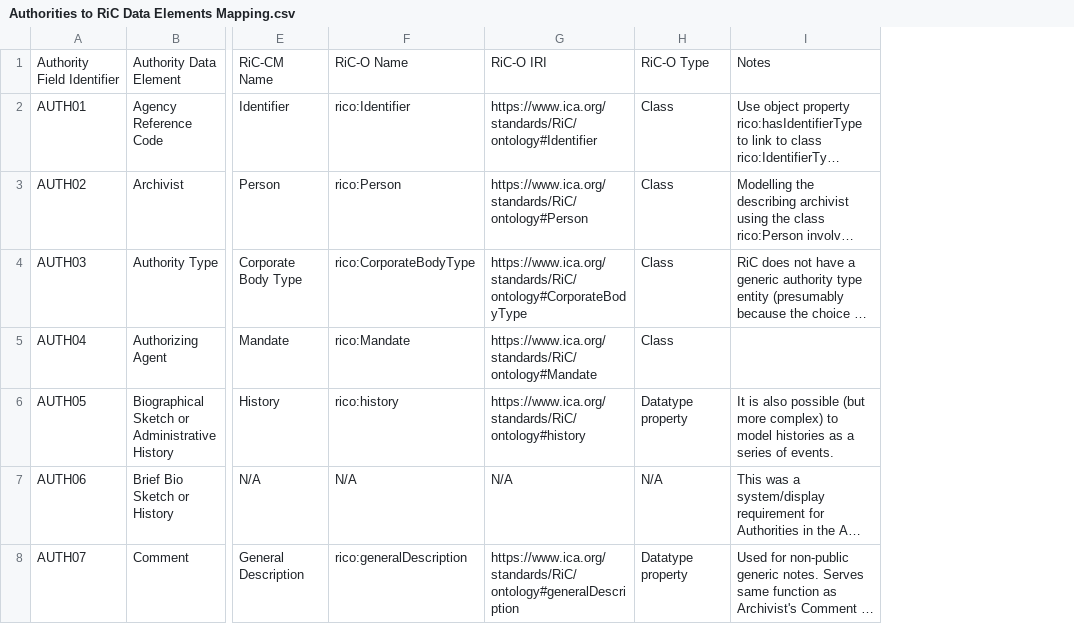
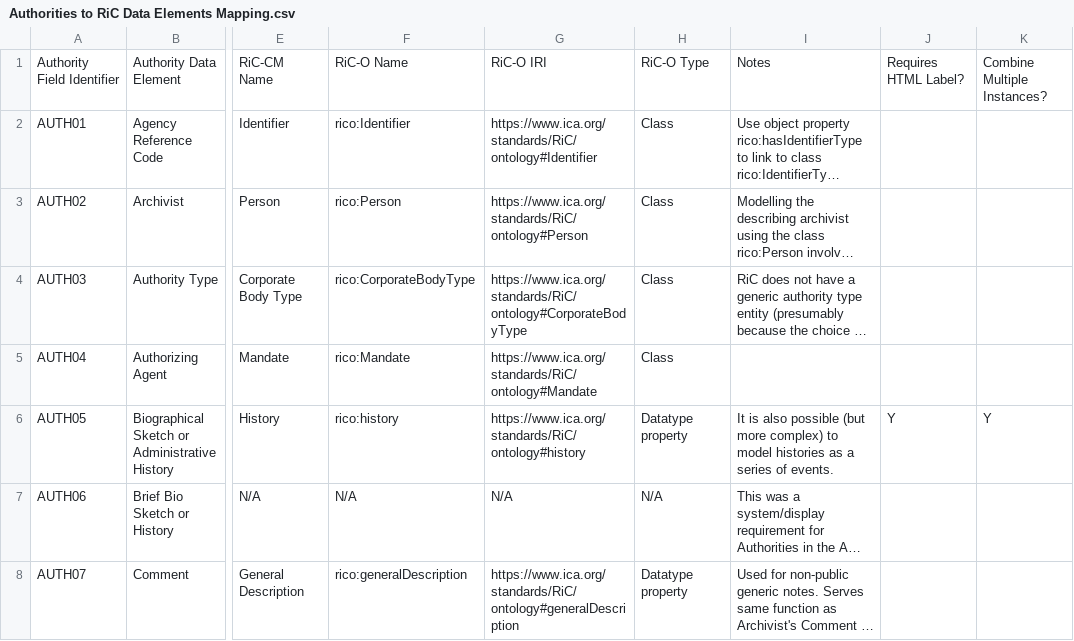
Before and after one commit to williamsonrichard/records_in_contexts_draw_io_parser, a CSV file: gbad/schema/authority/Authorities to RiC Data Elements Mapping.csv, drawn as a sheet; only a part is shown, gaps mark what is left out; long unchanged cells end in …; the diff covers the shown part only; the diff names each change by its address in the sheet, - before the commit and + after, or states it on an @@ line.

```diff
--- a/gbad/schema/authority/Authorities to RiC Data Elements Mapping.csv
+++ b/gbad/schema/authority/Authorities to RiC Data Elements Mapping.csv
+column J, rows 1-6: Requires HTML Label? |  |  |  |  | Y
+column K, rows 1-6: Combine Multiple Instances? |  |  |  |  | Y
```
Also changed, not shown: 12 edited cells elsewhere in this file, gbad/schema/description-listings/ADD (Description and Listings) to RiC Data Elements Mapping.csv, 11 other files.
